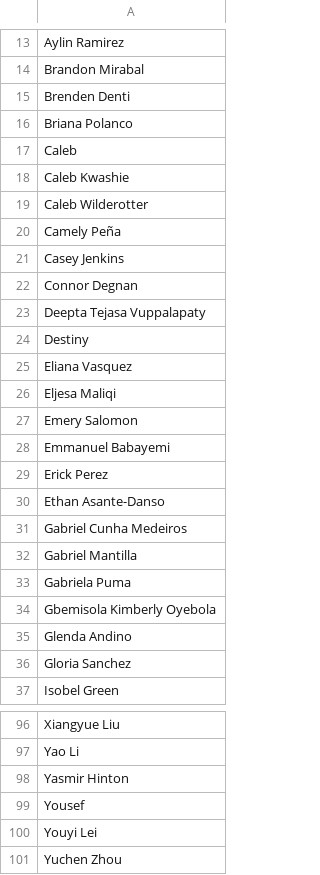
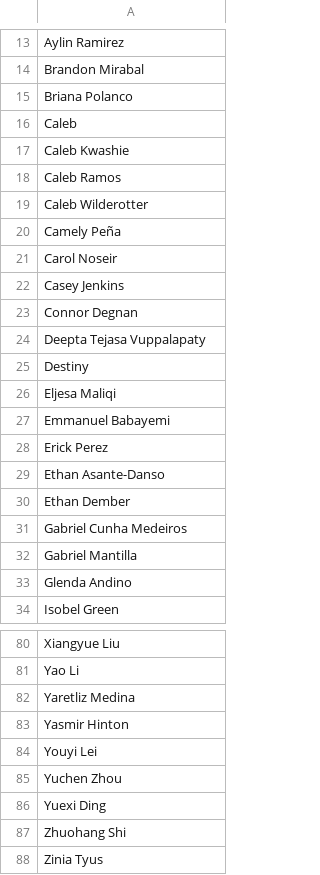
Before and after one commit to mardhiat/PKU_RECOMMENDER_APP, a CSV file: data_test_users.csv, drawn as a sheet; only a part is shown, gaps mark what is left out; the shorter side is filled out with more unchanged rows; removed rows and columns are numbered as before the commit, all else as after; the diff covers the shown part only; the diff names each change by its address in the sheet, - before the commit and + after, or states it on an @@ line.

```diff
--- a/data_test_users.csv
+++ b/data_test_users.csv
-row 15: Brenden Denti
+row 18: Caleb Ramos
+row 21: Carol Noseir
-row 25: Eliana Vasquez
-row 27: Emery Salomon
+row 30: Ethan Dember
-row 33: Gabriela Puma
-row 34: Gbemisola Kimberly Oyebola
-row 36: Gloria Sanchez
+row 82: Yaretliz Medina
-row 99: Yousef
```
Also changed, not shown: 17 removed rows and 1 edited cell elsewhere in this file, data_user_nutritional_limits.csv, parameter_tuning_results.csv, 33 other files.
